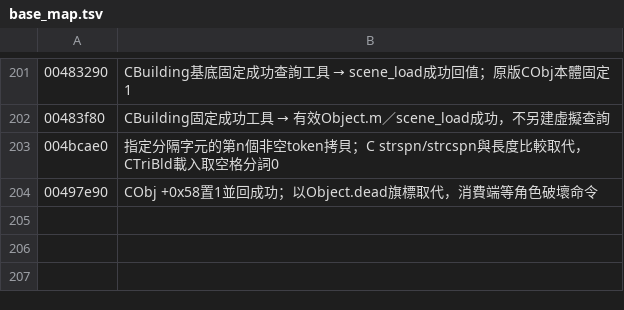
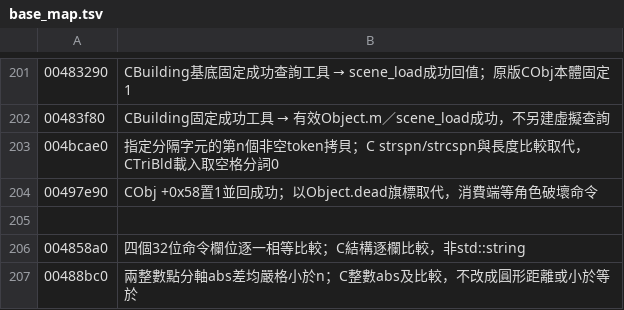
Before and after one commit to chanwunkong/SideTest, a TSV file: QinPort/tools/base_map.tsv, drawn as a sheet; only a part is shown, gaps mark what is left out; the diff names each change by its address in the sheet, - before the commit and + after, or states it on an @@ line.

```diff
--- a/QinPort/tools/base_map.tsv
+++ b/QinPort/tools/base_map.tsv
+row 205: (empty)
+row 206: 004858a0 | 四個32位命令欄位逐一相等比較；C結構逐欄比較，非std::string
+row 207: 00488bc0 | 兩整數點分軸abs差均嚴格小於n；C整數abs及比較，不改成圓形距離或小於等於
```
Also changed, not shown: 7 other files.
